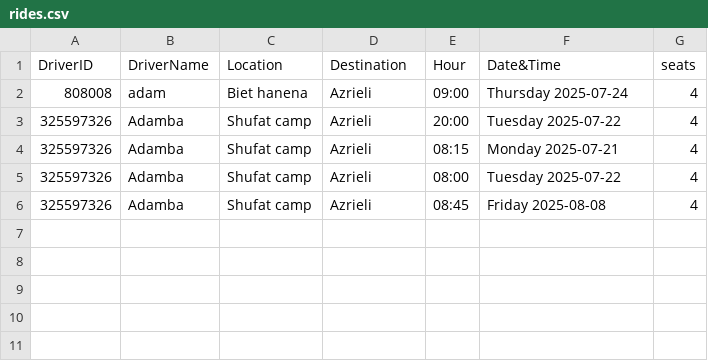
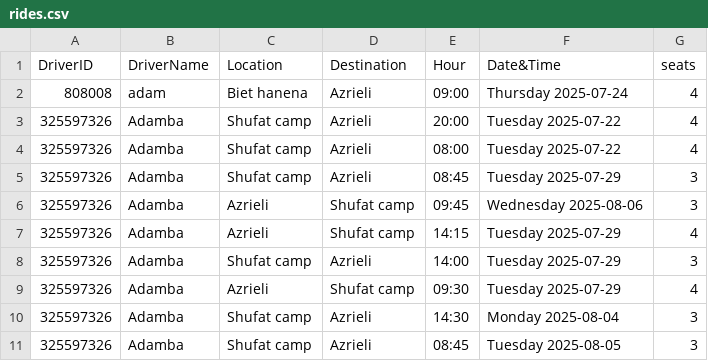
Before and after one commit to adambakri-dev/CampusGo, a CSV file: out/production/CollegeProject/rides.csv, drawn as a sheet.

```diff
--- a/out/production/CollegeProject/rides.csv
+++ b/out/production/CollegeProject/rides.csv
@@ -3,4 +3,9 @@ DriverID,DriverName,Location,Destination,Hour,Date&Time,seats
 325597326,Adamba,Shufat camp,Azrieli,20:00,Tuesday 2025-07-22,4
-325597326,Adamba,Shufat camp,Azrieli,08:15,Monday 2025-07-21,4
 325597326,Adamba,Shufat camp,Azrieli,08:00,Tuesday 2025-07-22,4
-325597326,Adamba,Shufat camp,Azrieli,08:45,Friday 2025-08-08,4
+325597326,Adamba,Shufat camp,Azrieli,08:45,Tuesday 2025-07-29,3
+325597326,Adamba,Azrieli,Shufat camp,09:45,Wednesday 2025-08-06,3
+325597326,Adamba,Azrieli,Shufat camp,14:15,Tuesday 2025-07-29,4
+325597326,Adamba,Shufat camp,Azrieli,14:00,Tuesday 2025-07-29,3
+325597326,Adamba,Azrieli,Shufat camp,09:30,Tuesday 2025-07-29,4
+325597326,Adamba,Shufat camp,Azrieli,14:30,Monday 2025-08-04,3
+325597326,Adamba,Shufat camp,Azrieli,08:45,Tuesday 2025-08-05,3
```
Also changed, not shown: PassengerDataBase.csv, out/production/CollegeProject/PassengerDataBase.csv, 24 other files.
